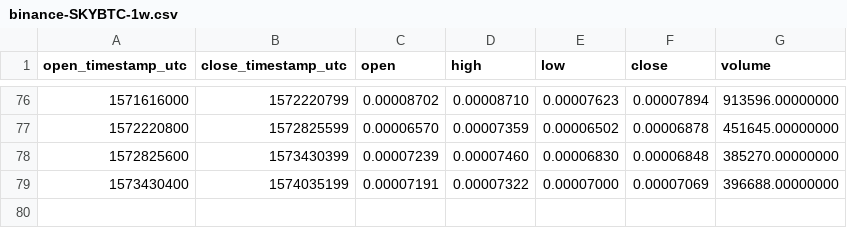
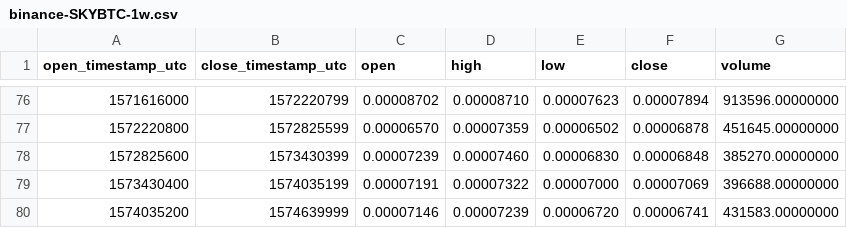
Before and after one commit to cryptobigbro/binance-SKYBTC, a CSV file: binance-SKYBTC-1w.csv, drawn as a sheet; only a part is shown, gaps mark what is left out.

```diff
--- a/binance-SKYBTC-1w.csv
+++ b/binance-SKYBTC-1w.csv
@@ -79 +79,2 @@ open_timestamp_utc,close_timestamp_utc,open,high,low,close,volume
 1573430400,1574035199,0.00007191,0.00007322,0.00007000,0.00007069,396688.00000000
+1574035200,1574639999,0.00007146,0.00007239,0.00006720,0.00006741,431583.00000000
```
Also changed, not shown: binance-SKYBTC-1d.csv, binance-SKYBTC-1h.csv.
